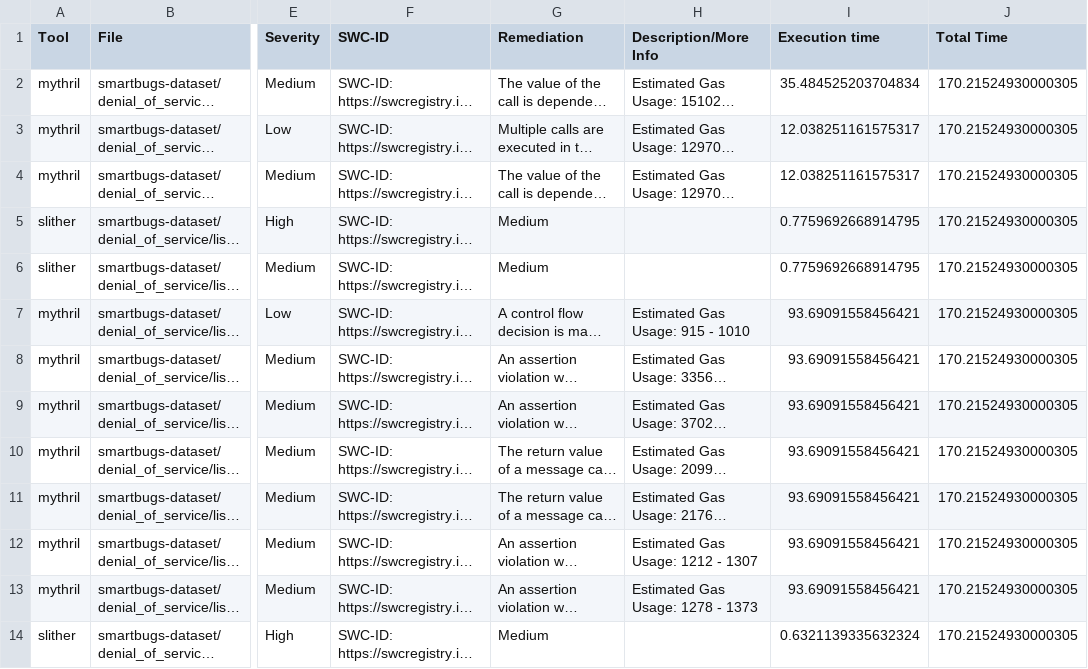
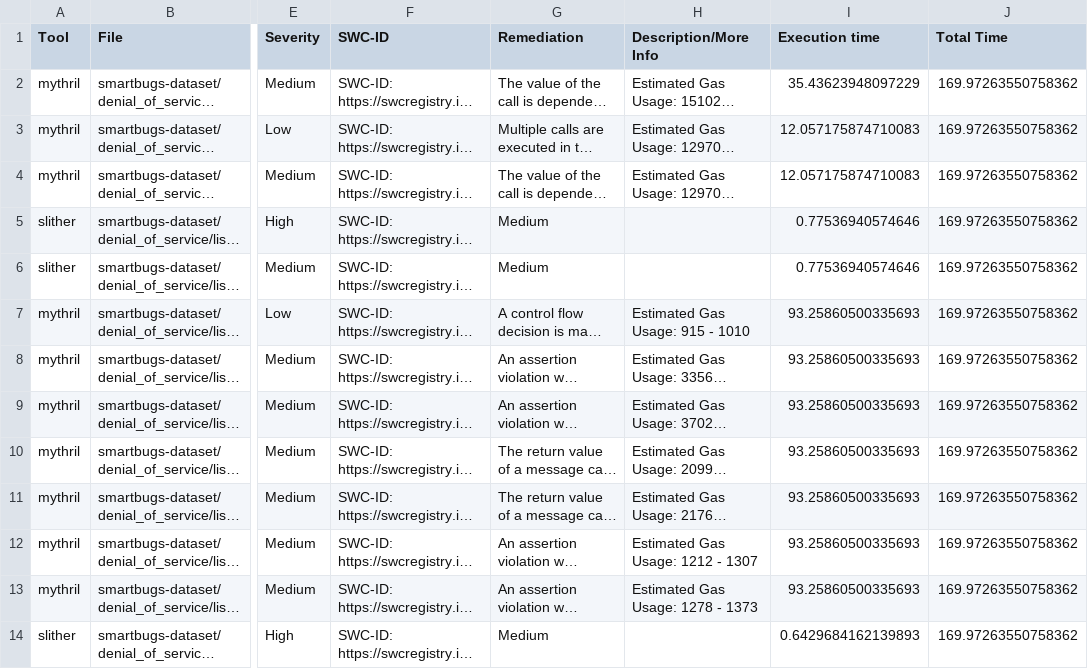
Before and after one commit to gsfyrakis/lightcross, a CSV file: DATA/lightcross/denial_of_service/output_denial_of_service.csv, drawn as a sheet; only a part is shown, gaps mark what is left out; long unchanged cells end in …; the diff names each change by its address in the sheet, - before the commit and + after, or states it on an @@ line.

```diff
--- a/DATA/lightcross/denial_of_service/output_denial_of_service.csv
+++ b/DATA/lightcross/denial_of_service/output_denial_of_service.csv
-I2 (Execution time): 35.484525203704834
+I2 (Execution time): 35.43623948097229
-J2:J14 (Total Time): 170.21524930000305
+J2:J14 (Total Time): 169.97263550758362
-I3:I4 (Execution time): 12.038251161575317
+I3:I4 (Execution time): 12.057175874710083
-I5:I6 (Execution time): 0.7759692668914795
+I5:I6 (Execution time): 0.77536940574646
-I7:I13 (Execution time): 93.69091558456421
+I7:I13 (Execution time): 93.25860500335693
-I14 (Execution time): 0.6321139335632324
+I14 (Execution time): 0.6429684162139893
```
Also changed, not shown: DATA/lightcross/bad_randomness/output_bad_randomness.csv, DATA/lightcross/front_running/output_front_running.csv, 18 other files.
